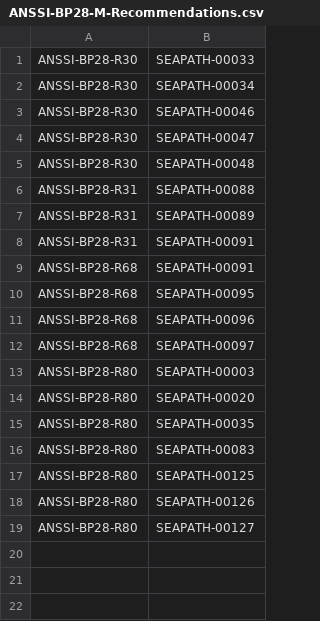
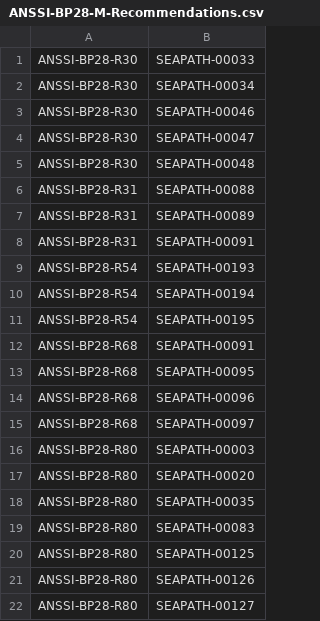
Before and after one commit to seapath/ansible, a CSV file: src/bp28-compliance-matrices/ANSSI-BP28-M-Recommendations.csv, drawn as a sheet.

Commit message:
bp28-compliance-matrices: add sticky bit tests.
Signed-off-by: Erwann Roussy <erwann.roussy@savoirfairelinux.com>

```diff
--- a/src/bp28-compliance-matrices/ANSSI-BP28-M-Recommendations.csv
+++ b/src/bp28-compliance-matrices/ANSSI-BP28-M-Recommendations.csv
@@ -8,2 +8,5 @@ ANSSI-BP28-R31,SEAPATH-00089
 ANSSI-BP28-R31,SEAPATH-00091
+ANSSI-BP28-R54,SEAPATH-00193
+ANSSI-BP28-R54,SEAPATH-00194
+ANSSI-BP28-R54,SEAPATH-00195
 ANSSI-BP28-R68,SEAPATH-00091
```
